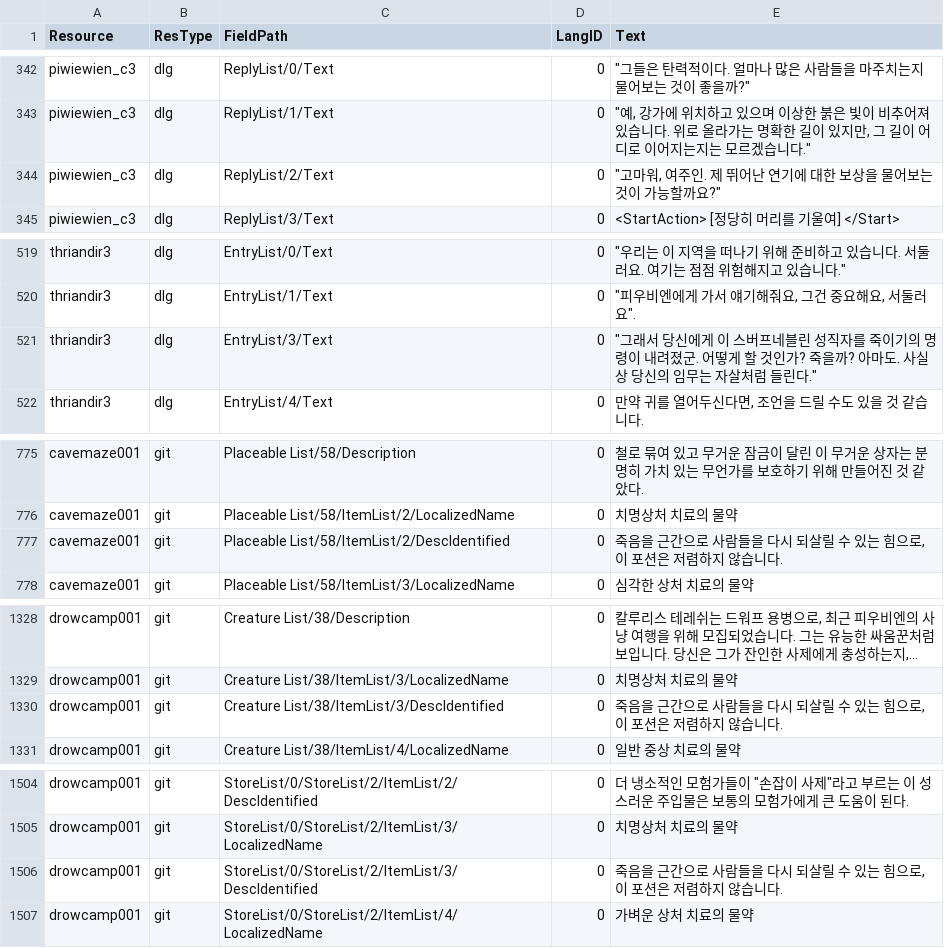
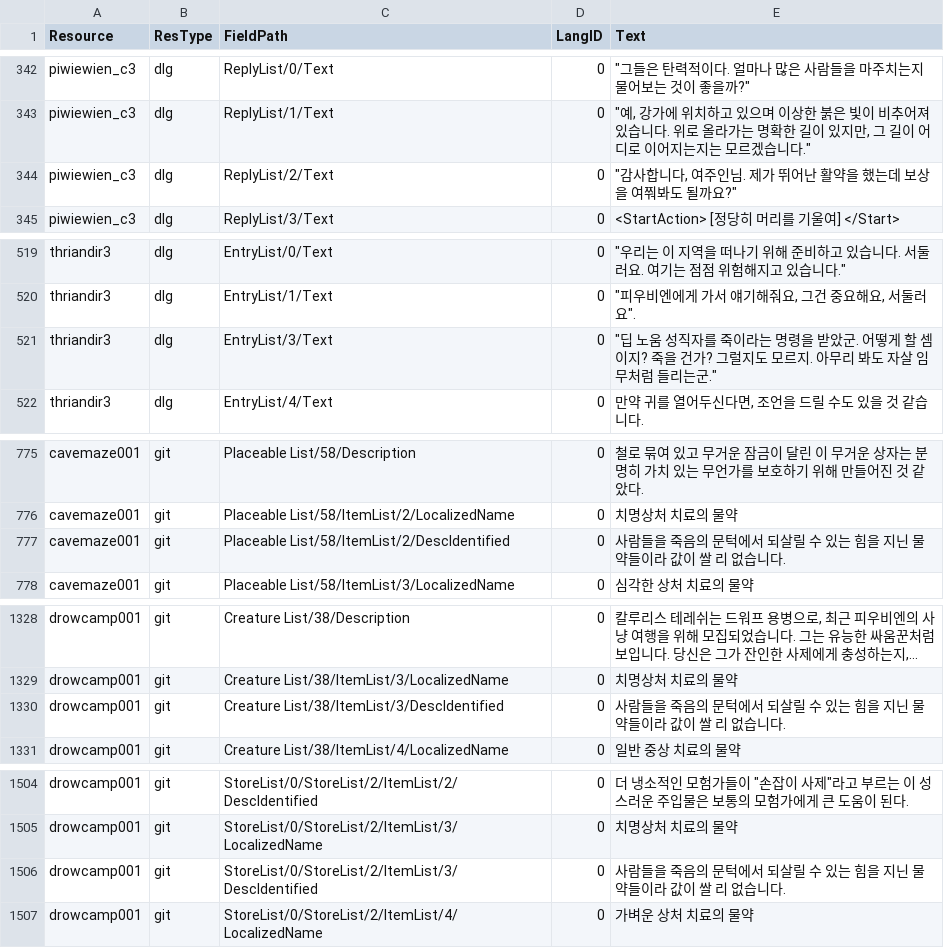
Before and after one commit to iamtalker/nwn1ee-korean-unified, a CSV file: installer/community/AHTD_1_The_Hunt_begins_4_1/translations.csv, drawn as a sheet; only a part is shown, gaps mark what is left out; long unchanged cells end in …; the diff covers the shown part only; the diff names each change by its address in the sheet, - before the commit and + after, or states it on an @@ line.

```diff
--- a/installer/community/AHTD_1_The_Hunt_begins_4_1/translations.csv
+++ b/installer/community/AHTD_1_The_Hunt_begins_4_1/translations.csv
-E344 (Text): "고마워, 여주인. 제 뛰어난 연기에 대한 보상을 물어보는 것이 가능할까요?"
+E344 (Text): "감사합니다, 여주인님. 제가 뛰어난 활약을 했는데 보상을 여쭤봐도 될까요?"
-E521 (Text): "그래서 당신에게 이 스버프네블린 성직자를 죽이기의 명령이 내려졌군. 어떻게 할 것인가? 죽을까? 아마도. 사실상 당신의 임무는 자살처럼 들린다."
+E521 (Text): "딥 노움 성직자를 죽이라는 명령을 받았군. 어떻게 할 셈이지? 죽을 건가? 그럴지도 모르지. 아무리 봐도 자살 임무처럼 들리는군."
-E777 (Text): 죽음을 근간으로 사람들을 다시 되살릴 수 있는 힘으로, 이 포션은 저렴하지 않습니다.
+E777 (Text): 사람들을 죽음의 문턱에서 되살릴 수 있는 힘을 지닌 물약들이라 값이 쌀 리 없습니다.
-E1330 (Text): 죽음을 근간으로 사람들을 다시 되살릴 수 있는 힘으로, 이 포션은 저렴하지 않습니다.
+E1330 (Text): 사람들을 죽음의 문턱에서 되살릴 수 있는 힘을 지닌 물약들이라 값이 쌀 리 없습니다.
-E1506 (Text): 죽음을 근간으로 사람들을 다시 되살릴 수 있는 힘으로, 이 포션은 저렴하지 않습니다.
+E1506 (Text): 사람들을 죽음의 문턱에서 되살릴 수 있는 힘을 지닌 물약들이라 값이 쌀 리 없습니다.
```
Also changed, not shown: 6 edited cells elsewhere in this file, installer/community/AHTD_2_Into_The_Unknown_4_1/translations.csv, installer/community/AHTD_5_Acererak_4_1/translations.csv, 37 other files.
